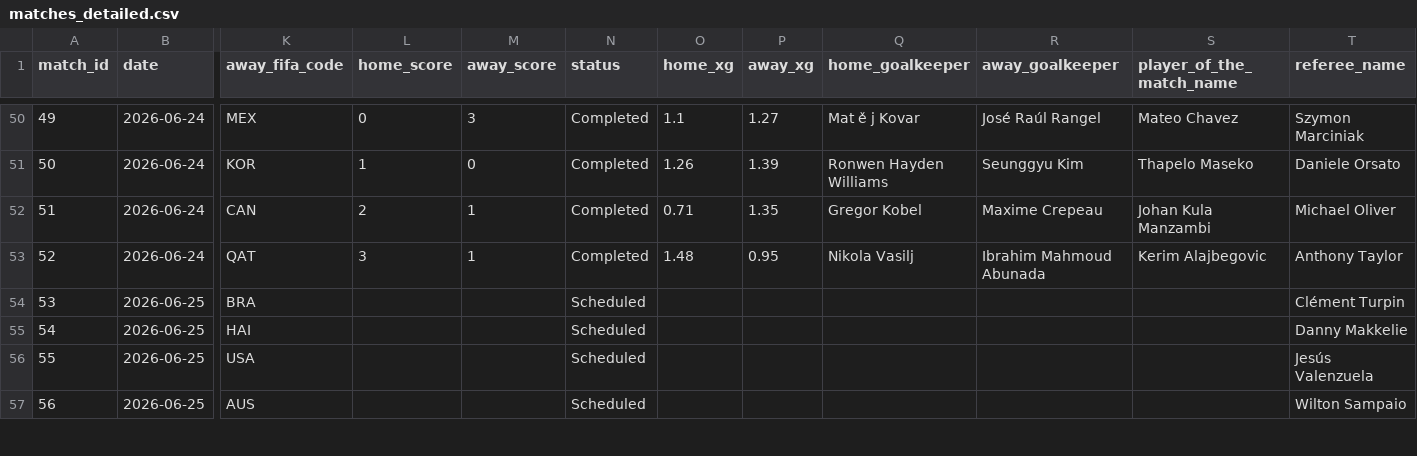
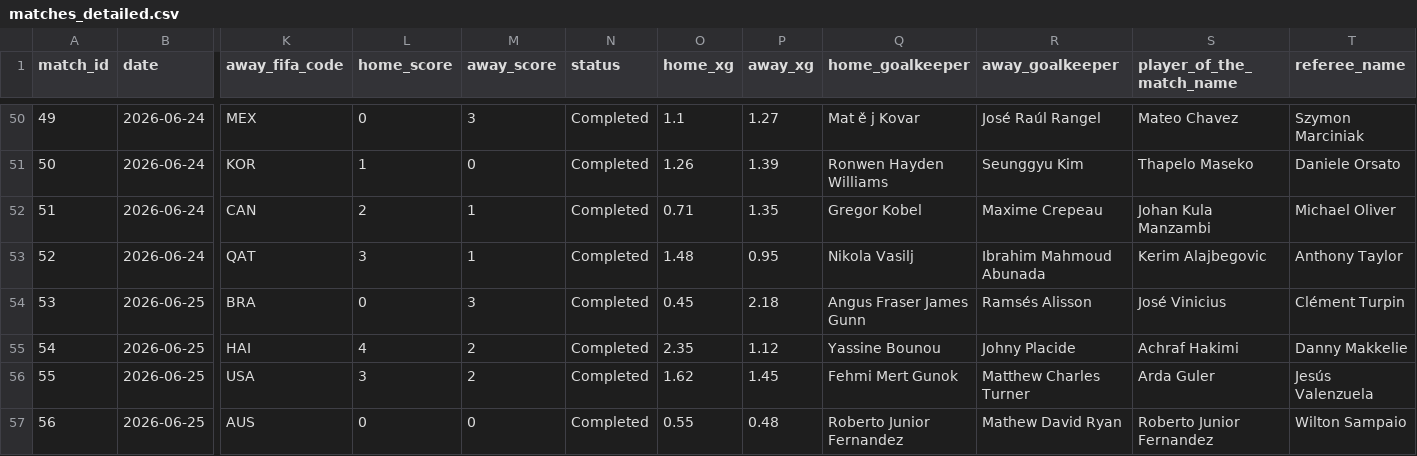
Before and after one commit to mominullptr/FIFA-World-Cup-2026-Dataset, a CSV file: matches_detailed.csv, drawn as a sheet; only a part is shown, gaps mark what is left out; the diff covers the shown part only; the diff names each change by its address in the sheet, - before the commit and + after, or states it on an @@ line.

```diff
--- a/matches_detailed.csv
+++ b/matches_detailed.csv
-L54 (home_score): (empty)
+L54 (home_score): 0
-M54 (away_score): (empty)
+M54 (away_score): 3
-N54:N57 (status): Scheduled
+N54:N57 (status): Completed
-O54 (home_xg): (empty)
+O54 (home_xg): 0.45
-P54 (away_xg): (empty)
+P54 (away_xg): 2.18
-Q54 (home_goalkeeper): (empty)
+Q54 (home_goalkeeper): Angus Fraser James Gunn
-R54 (away_goalkeeper): (empty)
+R54 (away_goalkeeper): Ramsés Alisson
-S54 (player_of_the_match_name): (empty)
+S54 (player_of_the_match_name): José Vinicius
-L55 (home_score): (empty)
+L55 (home_score): 4
-M55:M56 (away_score): (empty)
+M55:M56 (away_score): 2
-O55 (home_xg): (empty)
+O55 (home_xg): 2.35
-P55 (away_xg): (empty)
+P55 (away_xg): 1.12
-Q55 (home_goalkeeper): (empty)
+Q55 (home_goalkeeper): Yassine Bounou
-R55 (away_goalkeeper): (empty)
+R55 (away_goalkeeper): Johny Placide
-S55 (player_of_the_match_name): (empty)
+S55 (player_of_the_match_name): Achraf Hakimi
-L56 (home_score): (empty)
+L56 (home_score): 3
-O56 (home_xg): (empty)
+O56 (home_xg): 1.62
-P56 (away_xg): (empty)
+P56 (away_xg): 1.45
-Q56 (home_goalkeeper): (empty)
+Q56 (home_goalkeeper): Fehmi Mert Gunok
-R56 (away_goalkeeper): (empty)
+R56 (away_goalkeeper): Matthew Charles Turner
-S56 (player_of_the_match_name): (empty)
+S56 (player_of_the_match_name): Arda Guler
-L57 (home_score): (empty)
+L57 (home_score): 0
-M57 (away_score): (empty)
+M57 (away_score): 0
-O57 (home_xg): (empty)
+O57 (home_xg): 0.55
-P57 (away_xg): (empty)
+P57 (away_xg): 0.48
-Q57 (home_goalkeeper): (empty)
+Q57 (home_goalkeeper): Roberto Junior Fernandez
-R57 (away_goalkeeper): (empty)
+R57 (away_goalkeeper): Mathew David Ryan
-S57 (player_of_the_match_name): (empty)
+S57 (player_of_the_match_name): Roberto Junior Fernandez
```
Also changed, not shown: 64 edited cells elsewhere in this file, match_events.csv, matches.csv, 4 other files.
